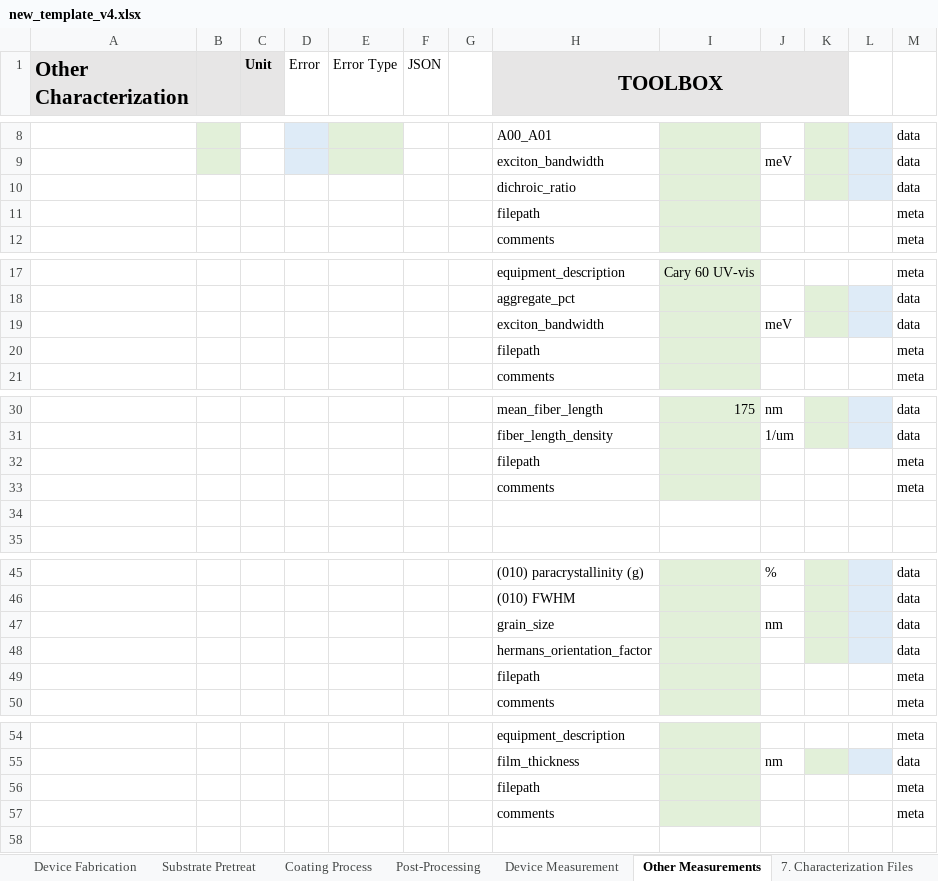
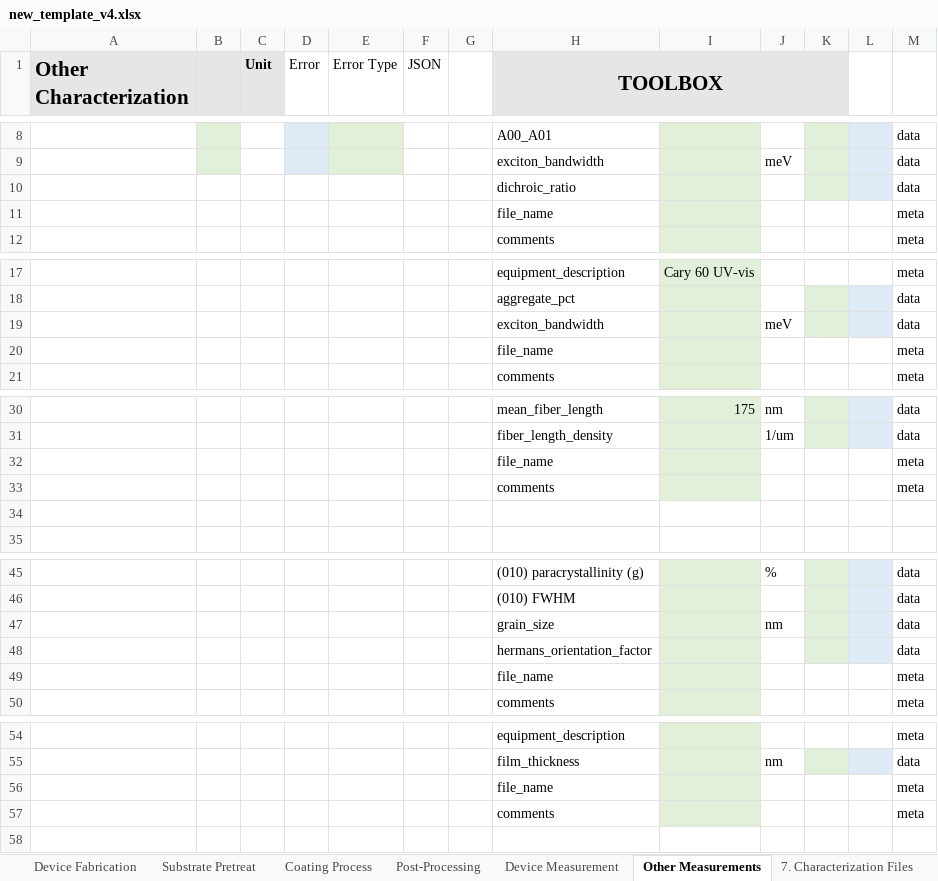
Before and after one commit to aaronliu64/ofet-db, an Excel workbook: db_feed/new_template_v4.xlsx, sheet Other Measurements, drawn as a sheet; only a part is shown, gaps mark what is left out; values as stored, in another font and other column widths than the file's, no borders; the diff names each change by its address in the sheet, - before the commit and + after, or states it on an @@ line.

```diff
--- a/db_feed/new_template_v4.xlsx (sheet Other Measurements)
+++ b/db_feed/new_template_v4.xlsx (sheet Other Measurements)
-H11 (TOOLBOX): filepath
+H11 (TOOLBOX): file_name
-H20 (TOOLBOX): filepath
+H20 (TOOLBOX): file_name
-H32 (TOOLBOX): filepath
+H32 (TOOLBOX): file_name
-H49 (TOOLBOX): filepath
+H49 (TOOLBOX): file_name
-H56 (TOOLBOX): filepath
+H56 (TOOLBOX): file_name
```
Also changed, not shown: sheet Coating Process, sheet Solution Processing, sheet Substrate Pretreat, sheet Device Fabrication, sheet Post-Processing, sheet Device Measurement.
